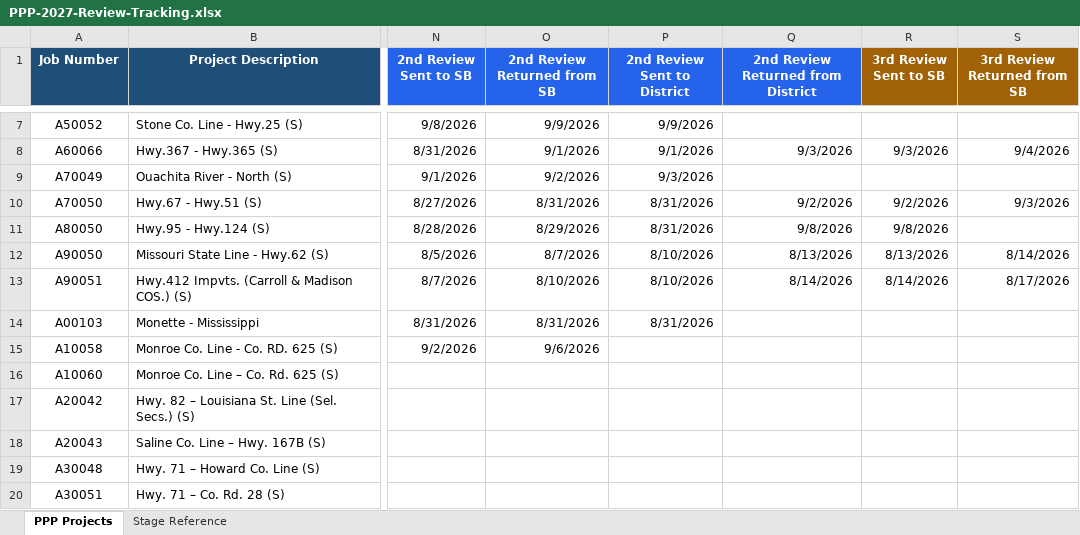
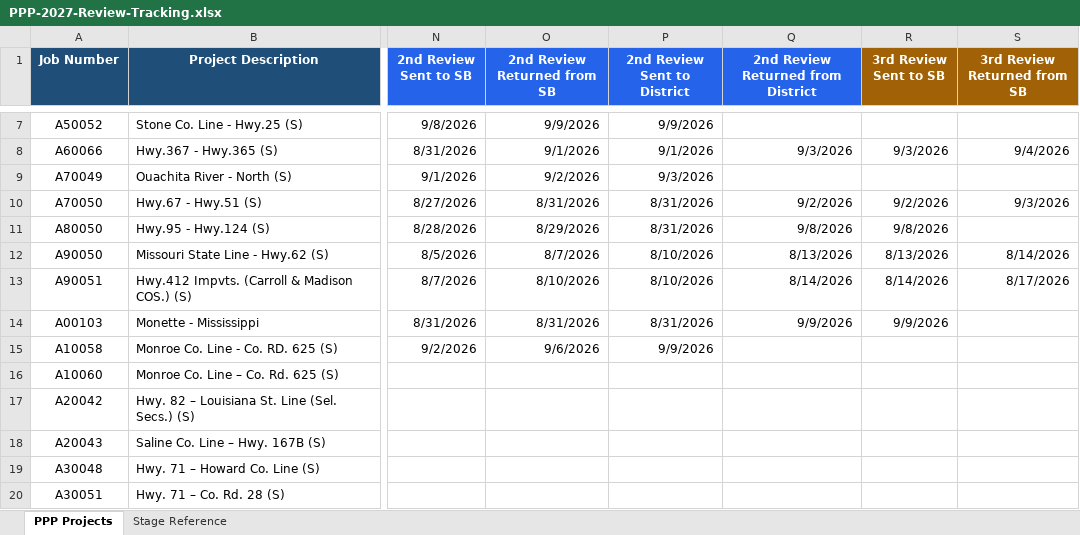
Before and after one commit to niwesh-ardot/2027-PPP-Review-Control-Center, an Excel workbook: data/PPP-2027-Review-Tracking.xlsx, sheet PPP Projects, drawn as a sheet; only a part is shown, gaps mark what is left out; values as stored, in another font and other column widths than the file's, no borders; table styles not drawn; the diff names each change by its address in the sheet, - before the commit and + after, or states it on an @@ line.

Commit message:
Spreadsheet updates 9.9.2026@9:13AM

```diff
--- a/data/PPP-2027-Review-Tracking.xlsx (sheet PPP Projects)
+++ b/data/PPP-2027-Review-Tracking.xlsx (sheet PPP Projects)
-Q14: (empty)
+Q14: 9/9/2026
-R14 (3rd Review Sent to SB): (empty)
+R14 (3rd Review Sent to SB): 9/9/2026
-P15 (2nd Review Sent to District): (empty)
+P15 (2nd Review Sent to District): 9/9/2026
```
